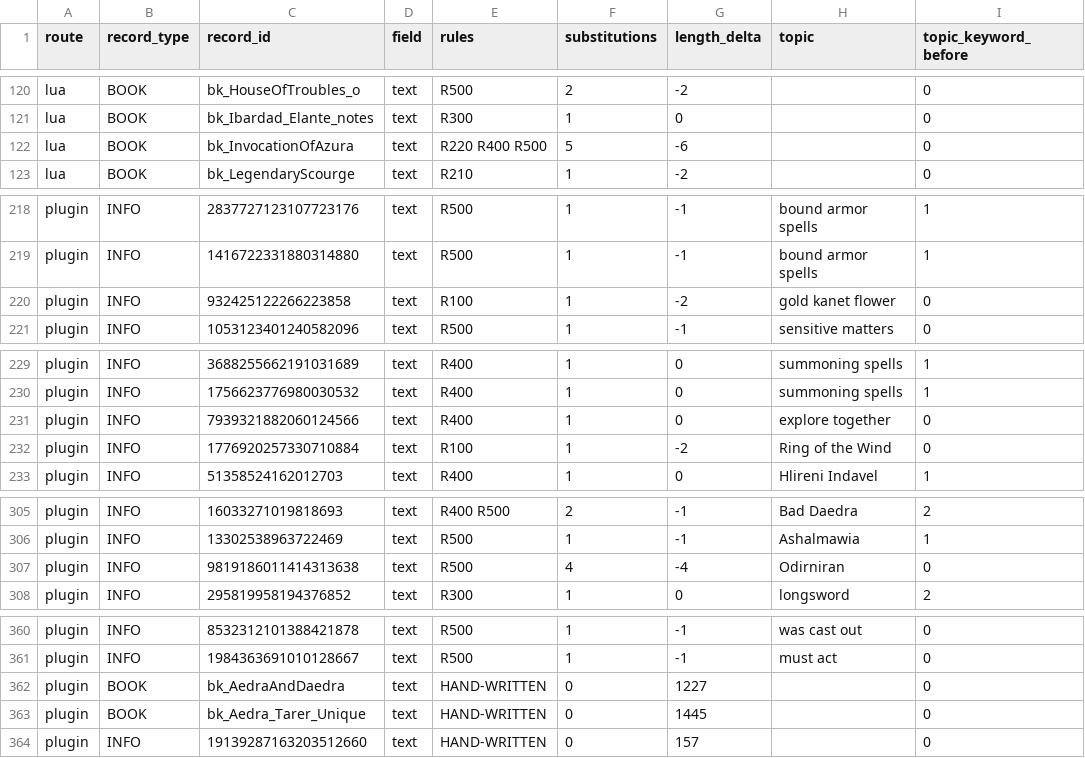
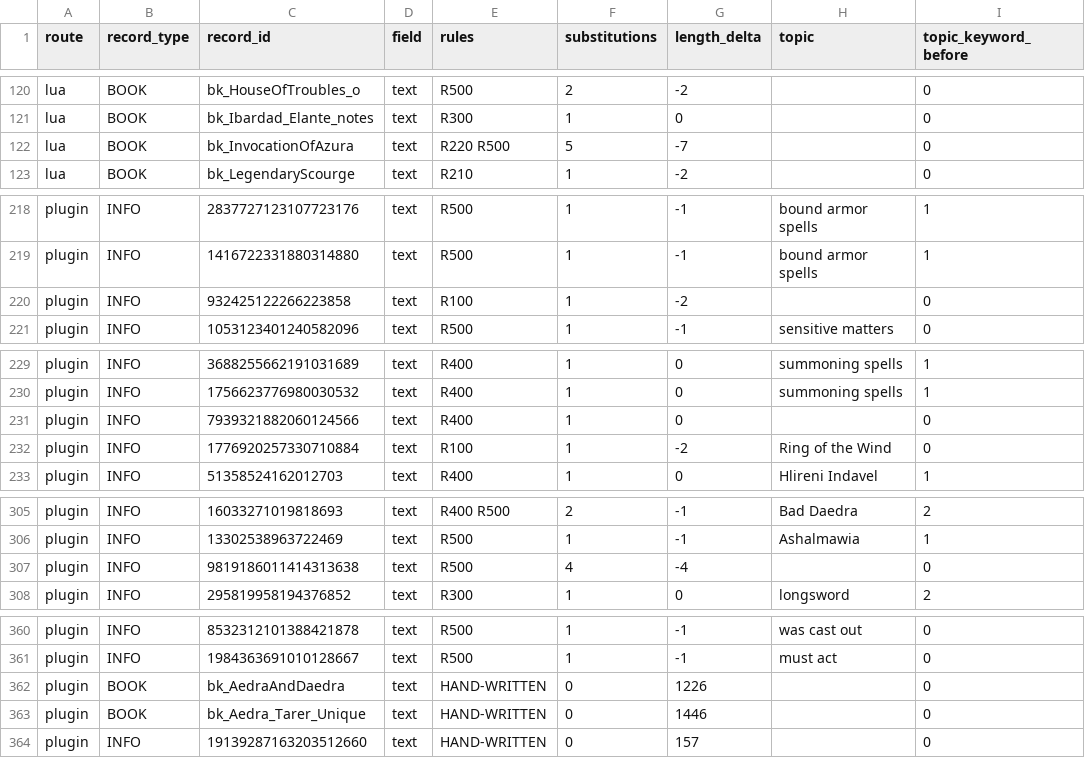
Before and after one commit to FaigBagirov/Morrowind-reborn, a CSV file: tools/reports/transform-diff.csv, drawn as a sheet; only a part is shown, gaps mark what is left out; the diff covers the shown part only; the diff names each change by its address in the sheet, - before the commit and + after, or states it on an @@ line.

```diff
--- a/tools/reports/transform-diff.csv
+++ b/tools/reports/transform-diff.csv
-E122 (rules): R220 R400 R500
+E122 (rules): R220 R500
-G122 (length_delta): -6
+G122 (length_delta): -7
-H220 (topic): gold kanet flower
+H220 (topic): (empty)
-H231 (topic): explore together
+H231 (topic): (empty)
-H307 (topic): Odirniran
+H307 (topic): (empty)
-G362 (length_delta): 1227
+G362 (length_delta): 1226
-G363 (length_delta): 1445
+G363 (length_delta): 1446
```
Also changed, not shown: 57 edited cells elsewhere in this file, 4 other files.
